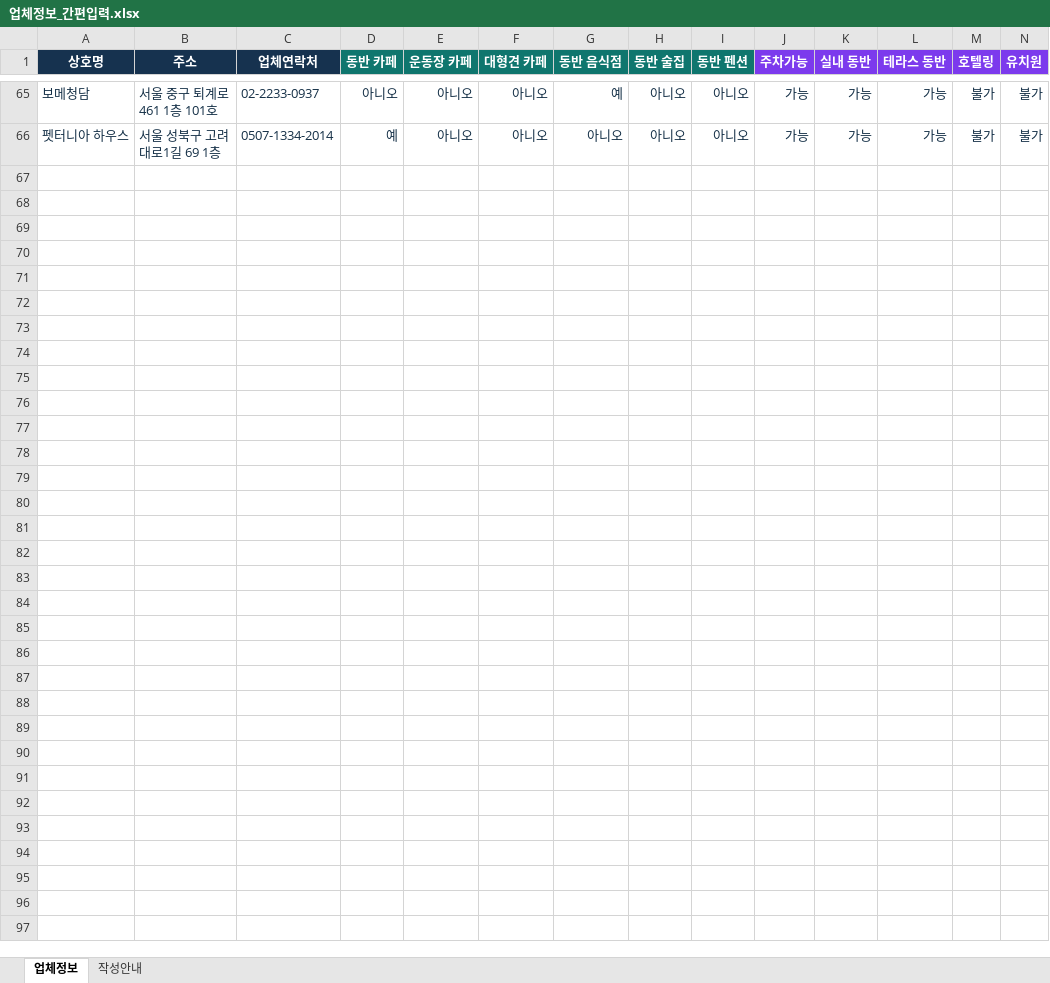
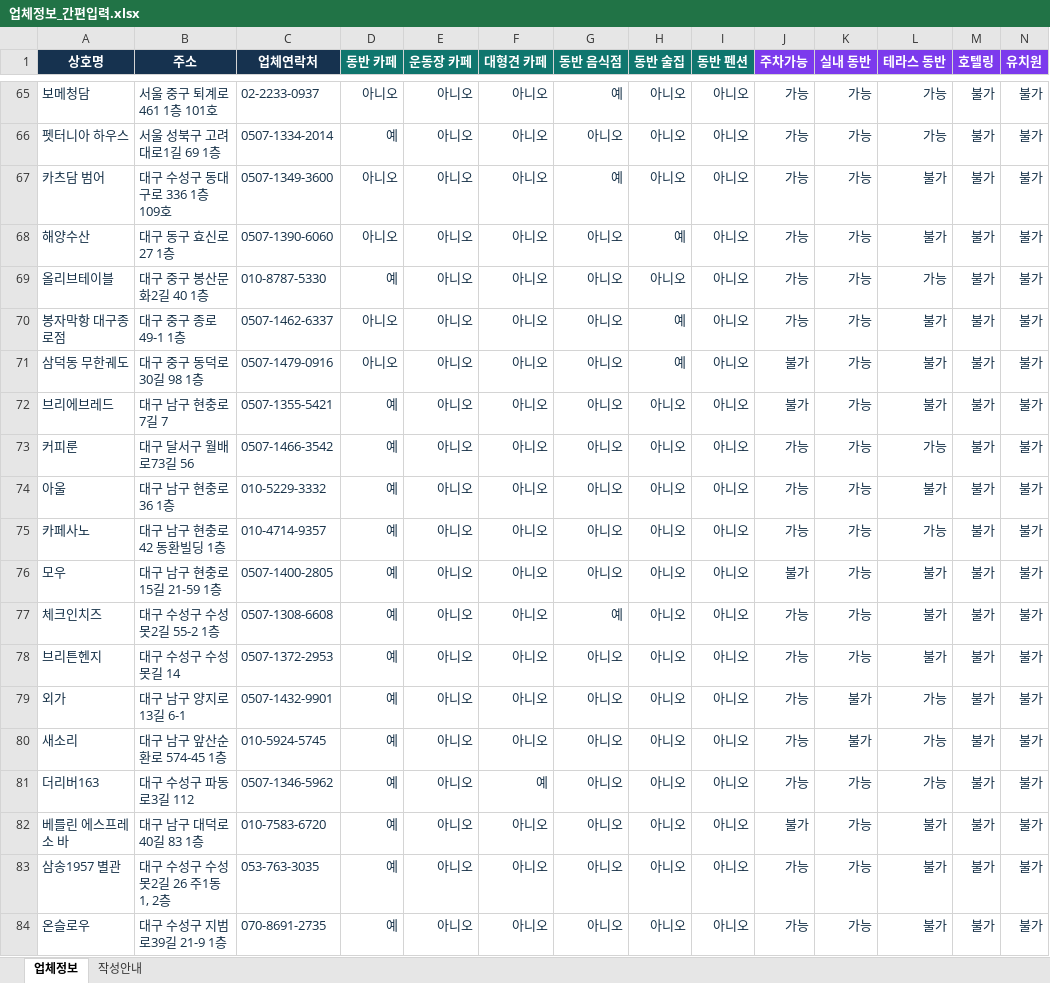
Before and after one commit to ahyoung-lee/CHOCHO, an Excel workbook: 업체정보/업체정보_간편입력.xlsx, sheet 업체정보, drawn as a sheet; only a part is shown, gaps mark what is left out; values as stored, in another font and other column widths than the file's, no borders; table styles not drawn; rows hold the shown columns only; the diff covers the shown part only; the diff names each change by its address in the sheet, - before the commit and + after, or states it on an @@ line.

```diff
--- a/업체정보/업체정보_간편입력.xlsx (sheet 업체정보)
+++ b/업체정보/업체정보_간편입력.xlsx (sheet 업체정보)
+row 67: 카츠담 범어 | 대구 수성구 동대구로 336 1층 109호 | 0507-1349-3600 | 아니오 | 아니오 | 아니오 | 예 | 아니오 | 아니오 | 가능 | 가능 | 불가 | 불가 | 불가
+row 68: 해양수산 | 대구 동구 효신로 27 1층 | 0507-1390-6060 | 아니오 | 아니오 | 아니오 | 아니오 | 예 | 아니오 | 가능 | 가능 | 불가 | 불가 | 불가
+row 69: 올리브테이블 | 대구 중구 봉산문화2길 40 1층 | 010-8787-5330 | 예 | 아니오 | 아니오 | 아니오 | 아니오 | 아니오 | 가능 | 가능 | 가능 | 불가 | 불가
+row 70: 봉자막항 대구종로점 | 대구 중구 종로 49-1 1층 | 0507-1462-6337 | 아니오 | 아니오 | 아니오 | 아니오 | 예 | 아니오 | 가능 | 가능 | 불가 | 불가 | 불가
+row 71: 삼덕동 무한궤도 | 대구 중구 동덕로30길 98 1층 | 0507-1479-0916 | 아니오 | 아니오 | 아니오 | 아니오 | 예 | 아니오 | 불가 | 가능 | 불가 | 불가 | 불가
+row 72: 브리에브레드 | 대구 남구 현충로7길 7 | 0507-1355-5421 | 예 | 아니오 | 아니오 | 아니오 | 아니오 | 아니오 | 불가 | 가능 | 불가 | 불가 | 불가
+row 73: 커피룬 | 대구 달서구 월배로73길 56 | 0507-1466-3542 | 예 | 아니오 | 아니오 | 아니오 | 아니오 | 아니오 | 가능 | 가능 | 가능 | 불가 | 불가
+row 74: 아울 | 대구 남구 현충로 36 1층 | 010-5229-3332 | 예 | 아니오 | 아니오 | 아니오 | 아니오 | 아니오 | 가능 | 가능 | 불가 | 불가 | 불가
+row 75: 카페사노 | 대구 남구 현충로 42 동환빌딩 1층 | 010-4714-9357 | 예 | 아니오 | 아니오 | 아니오 | 아니오 | 아니오 | 가능 | 가능 | 가능 | 불가 | 불가
+row 76: 모우 | 대구 남구 현충로15길 21-59 1층 | 0507-1400-2805 | 예 | 아니오 | 아니오 | 아니오 | 아니오 | 아니오 | 불가 | 가능 | 불가 | 불가 | 불가
+row 77: 체크인치즈 | 대구 수성구 수성못2길 55-2 1층 | 0507-1308-6608 | 예 | 아니오 | 아니오 | 예 | 아니오 | 아니오 | 가능 | 가능 | 불가 | 불가 | 불가
+row 78: 브리튼헨지 | 대구 수성구 수성못길 14 | 0507-1372-2953 | 예 | 아니오 | 아니오 | 아니오 | 아니오 | 아니오 | 가능 | 가능 | 불가 | 불가 | 불가
+row 79: 외가 | 대구 남구 양지로13길 6-1 | 0507-1432-9901 | 예 | 아니오 | 아니오 | 아니오 | 아니오 | 아니오 | 가능 | 불가 | 가능 | 불가 | 불가
+row 80: 새소리 | 대구 남구 앞산순환로 574-45 1층 | 010-5924-5745 | 예 | 아니오 | 아니오 | 아니오 | 아니오 | 아니오 | 가능 | 불가 | 가능 | 불가 | 불가
+row 81: 더리버163 | 대구 수성구 파동로3길 112 | 0507-1346-5962 | 예 | 아니오 | 예 | 아니오 | 아니오 | 아니오 | 가능 | 가능 | 가능 | 불가 | 불가
+row 82: 베를린 에스프레소 바 | 대구 남구 대덕로40길 83 1층 | 010-7583-6720 | 예 | 아니오 | 아니오 | 아니오 | 아니오 | 아니오 | 불가 | 가능 | 불가 | 불가 | 불가
+row 83: 삼송1957 별관 | 대구 수성구 수성못2길 26 주1동 1, 2층 | 053-763-3035 | 예 | 아니오 | 아니오 | 아니오 | 아니오 | 아니오 | 가능 | 가능 | 불가 | 불가 | 불가
+row 84: 온슬로우 | 대구 수성구 지범로39길 21-9 1층 | 070-8691-2735 | 예 | 아니오 | 아니오 | 아니오 | 아니오 | 아니오 | 가능 | 가능 | 불가 | 불가 | 불가
```
Also changed, not shown: 7 added rows elsewhere in this sheet, 7 other files.
